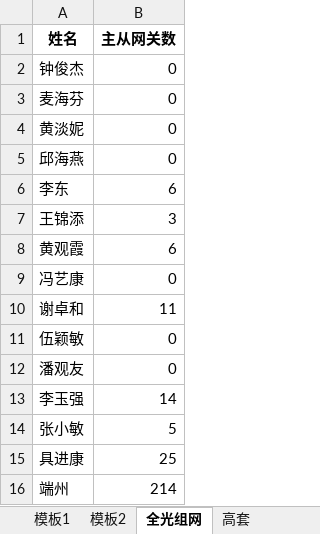
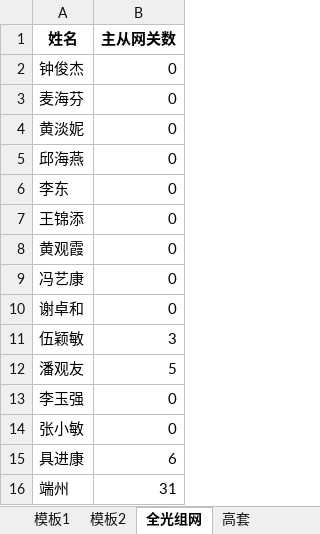
Before and after one commit to sklmth/morning_report, an Excel workbook: assets/早会五张表.xlsx, sheet 全光组网, drawn as a sheet; values as stored, in another font and other column widths than the file's, no borders; the diff names each change by its address in the sheet, - before the commit and + after, or states it on an @@ line.

```diff
--- a/assets/早会五张表.xlsx (sheet 全光组网)
+++ b/assets/早会五张表.xlsx (sheet 全光组网)
-B6 (主从网关数): 6
+B6 (主从网关数): 0
-B7 (主从网关数): 3
+B7 (主从网关数): 0
-B8 (主从网关数): 6
+B8 (主从网关数): 0
-B10 (主从网关数): 11
+B10 (主从网关数): 0
-B11 (主从网关数): 0
+B11 (主从网关数): 3
-B12 (主从网关数): 0
+B12 (主从网关数): 5
-B13 (主从网关数): 14
+B13 (主从网关数): 0
-B14 (主从网关数): 5
+B14 (主从网关数): 0
-B15 (主从网关数): 25
+B15 (主从网关数): 6
-B16 (主从网关数): 214
+B16 (主从网关数): 31
```
Also changed, not shown: sheet 模板1, sheet 完美一单, sheet 交付高装, sheet 红黄牌高套, sheet 高套, formulas that keep their value, 1 other file.
